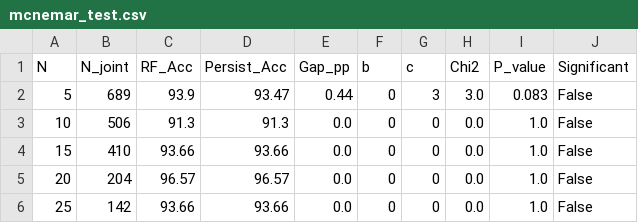
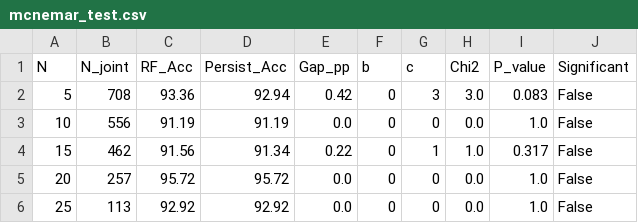
Before and after one commit to akshatg10104/VIX_research, a CSV file: results/mcnemar_test.csv, drawn as a sheet.

Commit message:
Calibrate all baseline coverage matching on training window and add revision experiments
- Persistence/LR/HAR/Markov abstention thresholds now set from training-window
  quantiles matching the RF's training coverage rate, then frozen (no test-set
  information in baseline construction); applied across all diagnostic scripts,
  the bootstrap helper, and walk-forward folds
- New revision_experiments.py: XGBoost through the identical pipeline,
  HAR level-forecast-then-threshold benchmark, risk-coverage curves + AURC,
  joint covered-set composition, AUC/Brier pre/post calibration,
  calm-to-high episode clustering, per-horizon sample sizes
- Bootstrap block-length sensitivity at 32/60/90 days
- S&P 500 persistence band made scale-free (fraction of MA200)
- Regenerated all affected results and figures

```diff
--- a/results/mcnemar_test.csv
+++ b/results/mcnemar_test.csv
@@ -1,6 +1,6 @@
 N,N_joint,RF_Acc,Persist_Acc,Gap_pp,b,c,Chi2,P_value,Significant
-5,689,93.9,93.47,0.44,0,3,3.0,0.083,False
-10,506,91.3,91.3,0.0,0,0,0.0,1.0,False
-15,410,93.66,93.66,0.0,0,0,0.0,1.0,False
-20,204,96.57,96.57,0.0,0,0,0.0,1.0,False
-25,142,93.66,93.66,0.0,0,0,0.0,1.0,False
+5,708,93.36,92.94,0.42,0,3,3.0,0.083,False
+10,556,91.19,91.19,0.0,0,0,0.0,1.0,False
+15,462,91.56,91.34,0.22,0,1,1.0,0.317,False
+20,257,95.72,95.72,0.0,0,0,0.0,1.0,False
+25,113,92.92,92.92,0.0,0,0,0.0,1.0,False
```
Also changed, not shown: results/exclusion_2022_baselines.csv, results/extended_baselines.csv, 47 other files.
